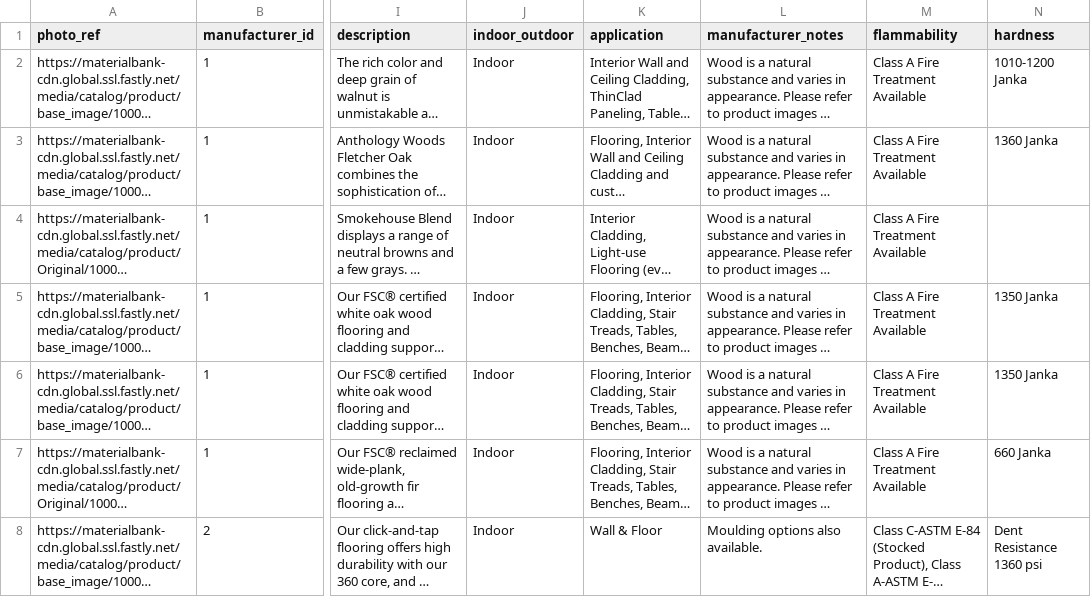
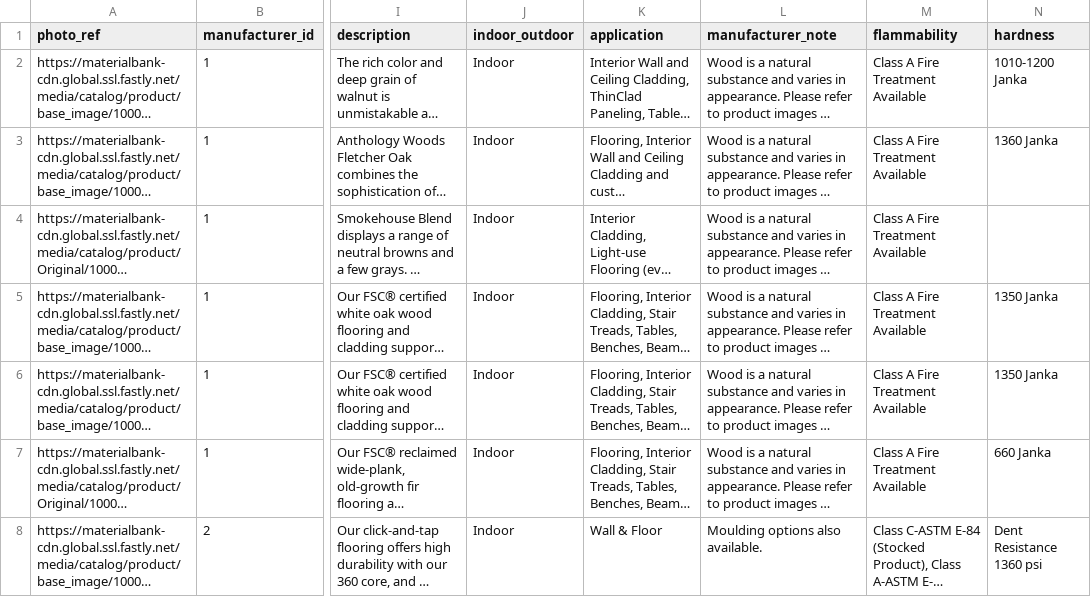
Before and after one commit to stephenavocado/suppl, a CSV file: lib/csvs/wood_flooring_sample_data.csv, drawn as a sheet; only a part is shown, gaps mark what is left out; long unchanged cells end in …; the diff names each change by its address in the sheet, - before the commit and + after, or states it on an @@ line.

Commit message:
added sample data to materials

```diff
--- a/lib/csvs/wood_flooring_sample_data.csv
+++ b/lib/csvs/wood_flooring_sample_data.csv
-L1: manufacturer_notes
+L1: manufacturer_note
```
Also changed, not shown: 5 other files.
